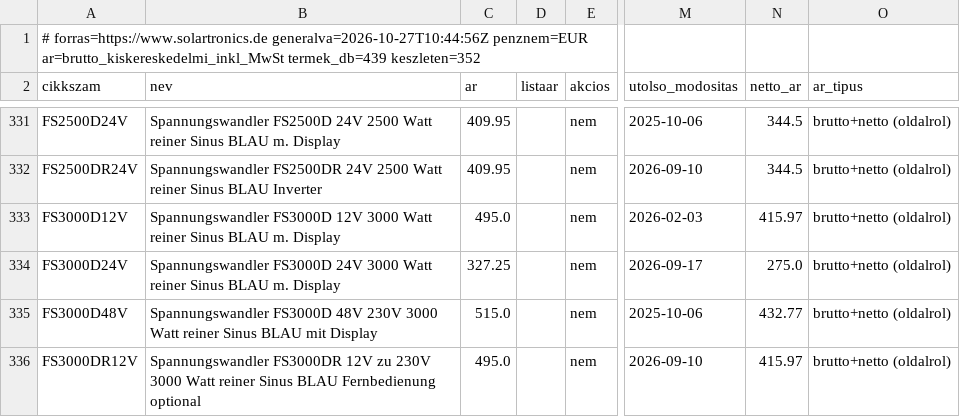
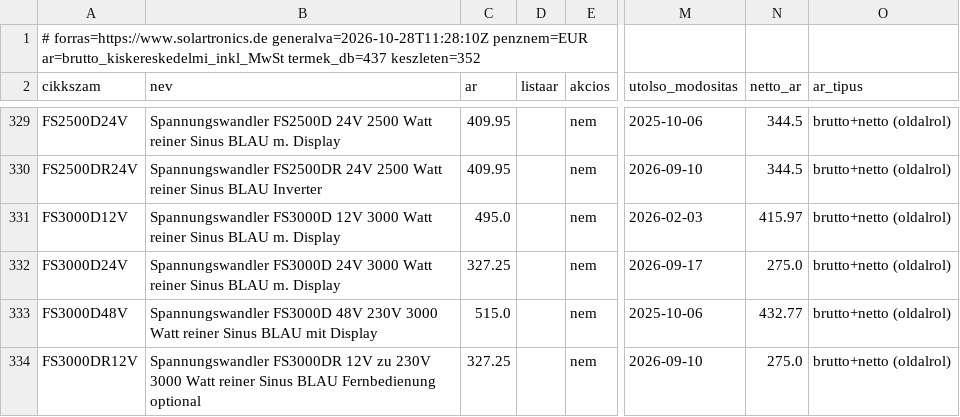
Before and after one commit to szabviktor-aligvarom/solartronics-feed, a CSV file: feed.csv, drawn as a sheet; only a part is shown, gaps mark what is left out; addresses are those after the commit; the diff covers the shown part only; the diff names each change by its address in the sheet, - before the commit and + after, or states it on an @@ line.

```diff
--- a/feed.csv
+++ b/feed.csv
-A1 (cikkszam): # forras=https://www.solartronics.de generalva=2026-10-27T10:44:56Z penznem=EUR ar=brutto_kiskereskedelmi_inkl_MwSt termek_db=439 keszleten=352
+A1 (cikkszam): # forras=https://www.solartronics.de generalva=2026-10-28T11:28:10Z penznem=EUR ar=brutto_kiskereskedelmi_inkl_MwSt termek_db=437 keszleten=352
-C334 (ar): 495.0
+C334 (ar): 327.25
-N334 (netto_ar): 415.97
+N334 (netto_ar): 275.0
```
Also changed, not shown: 2 removed rows and 6 edited cells elsewhere in this file, 2 other files.
